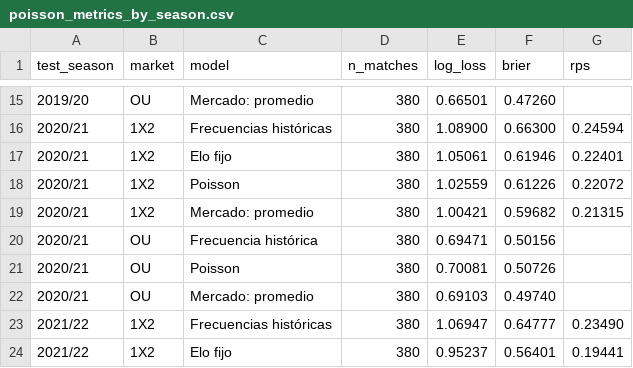
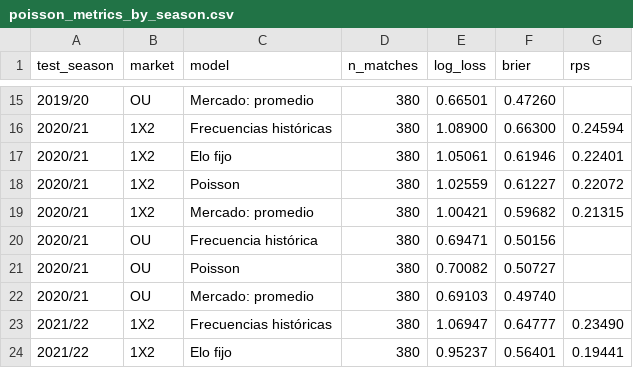
Before and after one commit to zumaetaadriel2/sports-predictor-az, a CSV file: reports/poisson_metrics_by_season.csv, drawn as a sheet; only a part is shown, gaps mark what is left out; the diff covers the shown part only.

```diff
--- a/reports/poisson_metrics_by_season.csv
+++ b/reports/poisson_metrics_by_season.csv
@@ -17,6 +17,6 @@ test_season,market,model,n_matches,log_loss,brier,rps
 2020/21,1X2,Elo fijo,380,1.05061,0.61946,0.22401
-2020/21,1X2,Poisson,380,1.02559,0.61226,0.22072
+2020/21,1X2,Poisson,380,1.02559,0.61227,0.22072
 2020/21,1X2,Mercado: promedio,380,1.00421,0.59682,0.21315
 2020/21,OU,Frecuencia histórica,380,0.69471,0.50156,
-2020/21,OU,Poisson,380,0.70081,0.50726,
+2020/21,OU,Poisson,380,0.70082,0.50727,
 2020/21,OU,Mercado: promedio,380,0.69103,0.49740,
```
Also changed, not shown: 11 edited cells elsewhere in this file, 3 other files.
